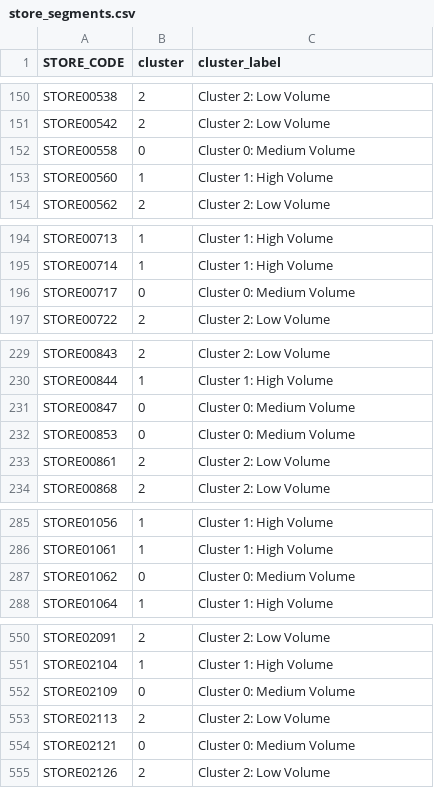
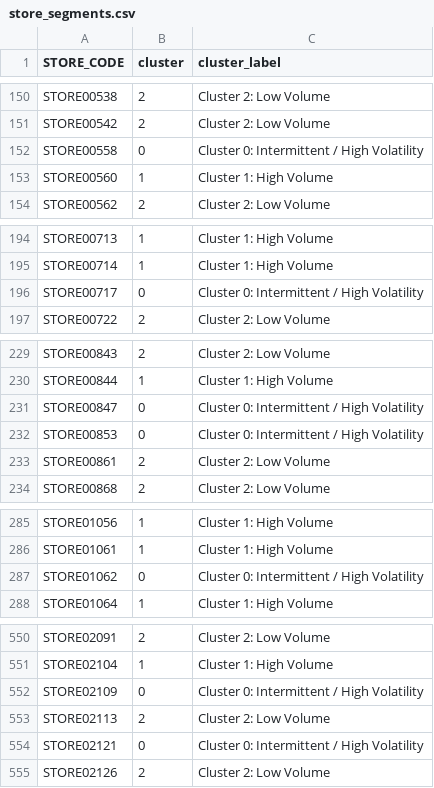
Before and after one commit to vj585/FMCG-Store-Segmentation, a CSV file: outputs/store_segments.csv, drawn as a sheet; only a part is shown, gaps mark what is left out; the diff covers the shown part only.

```diff
--- a/outputs/store_segments.csv
+++ b/outputs/store_segments.csv
@@ -151,3 +151,3 @@ STORE00538,2,Cluster 2: Low Volume
 STORE00542,2,Cluster 2: Low Volume
-STORE00558,0,Cluster 0: Medium Volume
+STORE00558,0,Cluster 0: Intermittent / High Volatility
 STORE00560,1,Cluster 1: High Volume
@@ -195,3 +195,3 @@ STORE00713,1,Cluster 1: High Volume
 STORE00714,1,Cluster 1: High Volume
-STORE00717,0,Cluster 0: Medium Volume
+STORE00717,0,Cluster 0: Intermittent / High Volatility
 STORE00722,2,Cluster 2: Low Volume
@@ -230,4 +230,4 @@ STORE00843,2,Cluster 2: Low Volume
 STORE00844,1,Cluster 1: High Volume
-STORE00847,0,Cluster 0: Medium Volume
-STORE00853,0,Cluster 0: Medium Volume
+STORE00847,0,Cluster 0: Intermittent / High Volatility
+STORE00853,0,Cluster 0: Intermittent / High Volatility
 STORE00861,2,Cluster 2: Low Volume
@@ -286,3 +286,3 @@ STORE01056,1,Cluster 1: High Volume
 STORE01061,1,Cluster 1: High Volume
-STORE01062,0,Cluster 0: Medium Volume
+STORE01062,0,Cluster 0: Intermittent / High Volatility
 STORE01064,1,Cluster 1: High Volume
@@ -551,5 +551,5 @@ STORE02091,2,Cluster 2: Low Volume
 STORE02104,1,Cluster 1: High Volume
-STORE02109,0,Cluster 0: Medium Volume
+STORE02109,0,Cluster 0: Intermittent / High Volatility
 STORE02113,2,Cluster 2: Low Volume
-STORE02121,0,Cluster 0: Medium Volume
+STORE02121,0,Cluster 0: Intermittent / High Volatility
 STORE02126,2,Cluster 2: Low Volume
```
Also changed, not shown: 3 edited cells elsewhere in this file, outputs/cluster_profiles.csv, outputs/segment_recommendations.csv, 10 other files.
